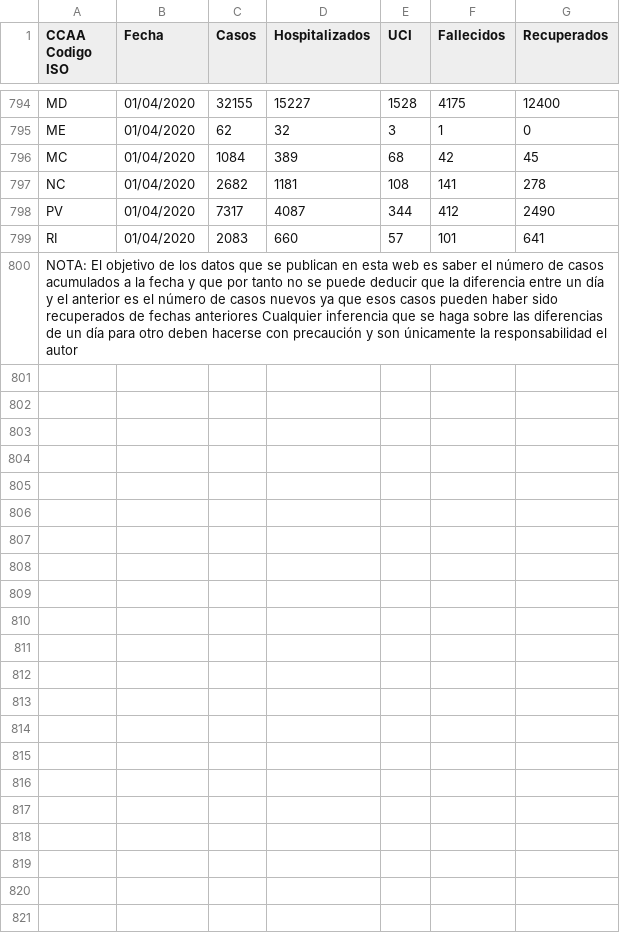
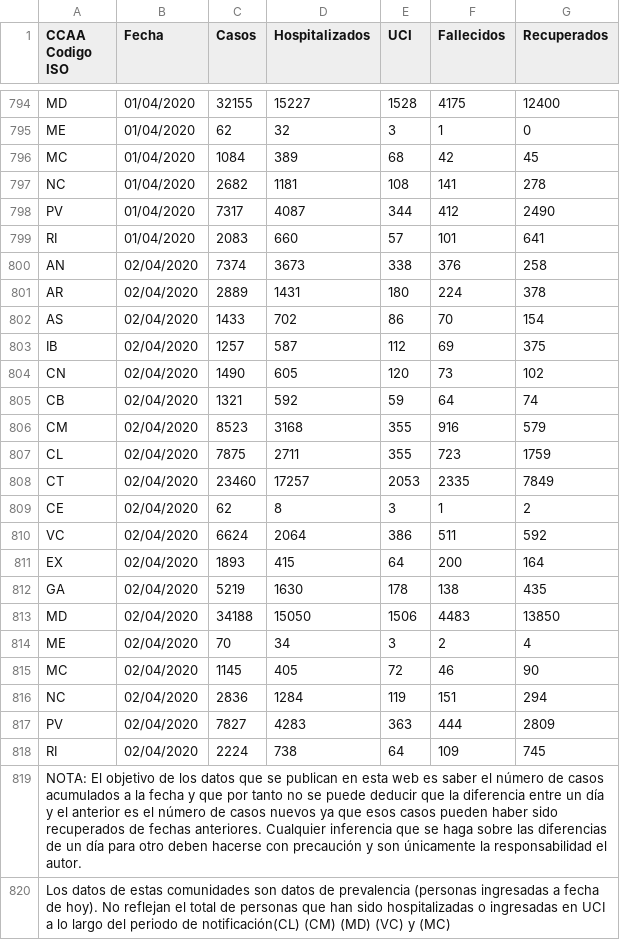
Before and after one commit to jgdelrio/covid-data, a CSV file: data/sp-src-region.csv, drawn as a sheet; only a part is shown, gaps mark what is left out.

Commit message:
Notebook refined Updated data plot_stacked_bar Sim initialization

```diff
--- a/data/sp-src-region.csv
+++ b/data/sp-src-region.csv
@@ -799,2 +799,22 @@ PV,01/04/2020,7317,4087,344,412,2490
 RI,01/04/2020,2083,660,57,101,641
-NOTA: El objetivo de los datos que se publican en esta web es saber el número de casos acumulados a la fecha y que por tanto no se puede deducir que la diferencia entre un día y el anterior es el número de casos nuevos ya que esos casos pueden haber sido recuperados de fechas anteriores Cualquier inferencia que se haga sobre las diferencias de un día para otro deben hacerse con precaución y son únicamente la responsabilidad el autor,,,,,,
+AN,02/04/2020,7374,3673,338,376,258
+AR,02/04/2020,2889,1431,180,224,378
+AS,02/04/2020,1433,702,86,70,154
+IB,02/04/2020,1257,587,112,69,375
+CN,02/04/2020,1490,605,120,73,102
+CB,02/04/2020,1321,592,59,64,74
+CM,02/04/2020,8523,3168,355,916,579
+CL,02/04/2020,7875,2711,355,723,1759
+CT,02/04/2020,23460,17257,2053,2335,7849
+CE,02/04/2020,62,8,3,1,2
+VC,02/04/2020,6624,2064,386,511,592
+EX,02/04/2020,1893,415,64,200,164
+GA,02/04/2020,5219,1630,178,138,435
+MD,02/04/2020,34188,15050,1506,4483,13850
+ME,02/04/2020,70,34,3,2,4
+MC,02/04/2020,1145,405,72,46,90
+NC,02/04/2020,2836,1284,119,151,294
+PV,02/04/2020,7827,4283,363,444,2809
+RI,02/04/2020,2224,738,64,109,745
+NOTA: El objetivo de los datos que se publican en esta web es saber el número de casos acumulados a la fecha y que por tanto no se puede deducir que la diferencia entre un día y el anterior es el número de casos nuevos ya que esos casos pueden haber sido recuperados de fechas anteriores. Cualquier inferencia que se haga sobre las diferencias de un día para otro deben hacerse con precaución y son únicamente la responsabilidad el autor.,,,,,,
+Los datos de estas comunidades son datos de prevalencia (personas ingresadas a fecha de hoy). No reflejan el total de personas que han sido hospitalizadas o ingresadas en UCI  a lo largo del periodo de notificación(CL) (CM) (MD) (VC) y (MC)
```
Also changed, not shown: 4 other files.
